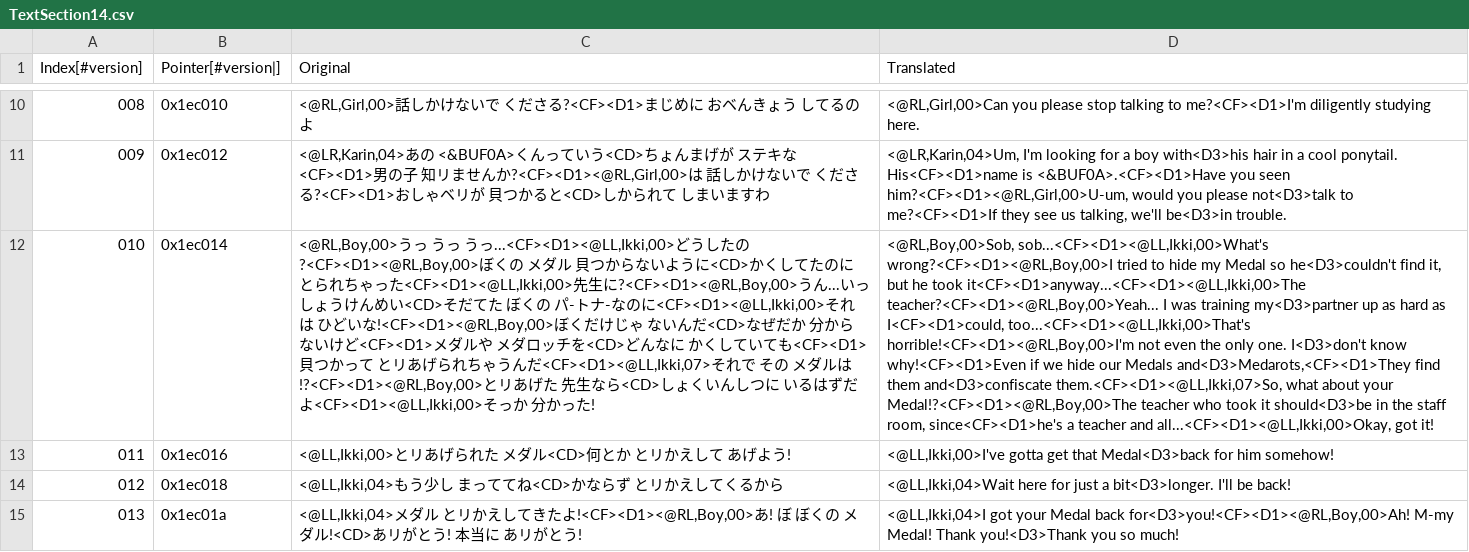
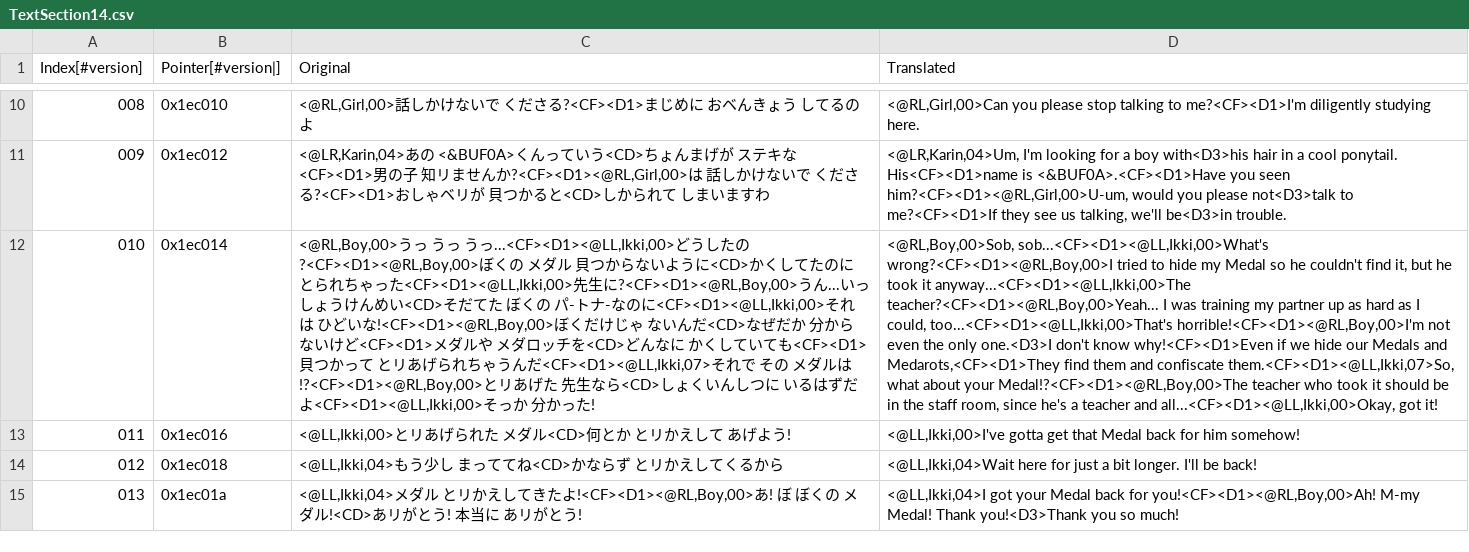
Before and after one commit to Medabots/medarot3, a CSV file: text/dialog/TextSection14.csv, drawn as a sheet; only a part is shown, gaps mark what is left out; the diff covers the shown part only; the diff names each change by its address in the sheet, - before the commit and + after, or states it on an @@ line.

Commit message:
Nightly text update - 20230822

```diff
--- a/text/dialog/TextSection14.csv
+++ b/text/dialog/TextSection14.csv
-D12 (Translated): …Medal so he<D3>couldn't find it, but he took it<CF><D1>anyway...<CF><D1><@LL,Ikki,00>The teacher?<CF><D1><@RL,Boy,00>Yeah... I was training my<D3>partner up as hard as I<CF><D1>could, too...<CF><D1><@LL,Ikki,00>That's horrible!<CF><D1><@RL,Boy,00>I'm not even the only one. I<D3>don't know why!<CF><D1>Even if we hide our Medals and<D3>Medarots,<CF><D1>They find them and<D3>confiscate them.<CF><D1><@LL,Ikki,07>So, what about your Medal!?<CF><D1><@RL,Boy,00>The teacher who took it should<D3>be in the staff room, since<CF><D1>he's a teacher…
+D12 (Translated): …Medal so he couldn't find it, but he took it anyway...<CF><D1><@LL,Ikki,00>The teacher?<CF><D1><@RL,Boy,00>Yeah... I was training my partner up as hard as I could, too...<CF><D1><@LL,Ikki,00>That's horrible!<CF><D1><@RL,Boy,00>I'm not even the only one.<D3>I don't know why!<CF><D1>Even if we hide our Medals and Medarots,<CF><D1>They find them and confiscate them.<CF><D1><@LL,Ikki,07>So, what about your Medal!?<CF><D1><@RL,Boy,00>The teacher who took it should be in the staff room, since he's a teacher…
-D13 (Translated): …get that Medal<D3>back for him…
+D13 (Translated): …get that Medal back for him…
-D14 (Translated): …just a bit<D3>longer. I'll be…
+D14 (Translated): …just a bit longer. I'll be…
-D15 (Translated): …Medal back for<D3>you!<CF><D1><@RL,Boy,00>Ah! M-my Medal!…
+D15 (Translated): …Medal back for you!<CF><D1><@RL,Boy,00>Ah! M-my Medal!…
```
Also changed, not shown: 13 edited cells elsewhere in this file, text/dialog/TextSection15.csv.
